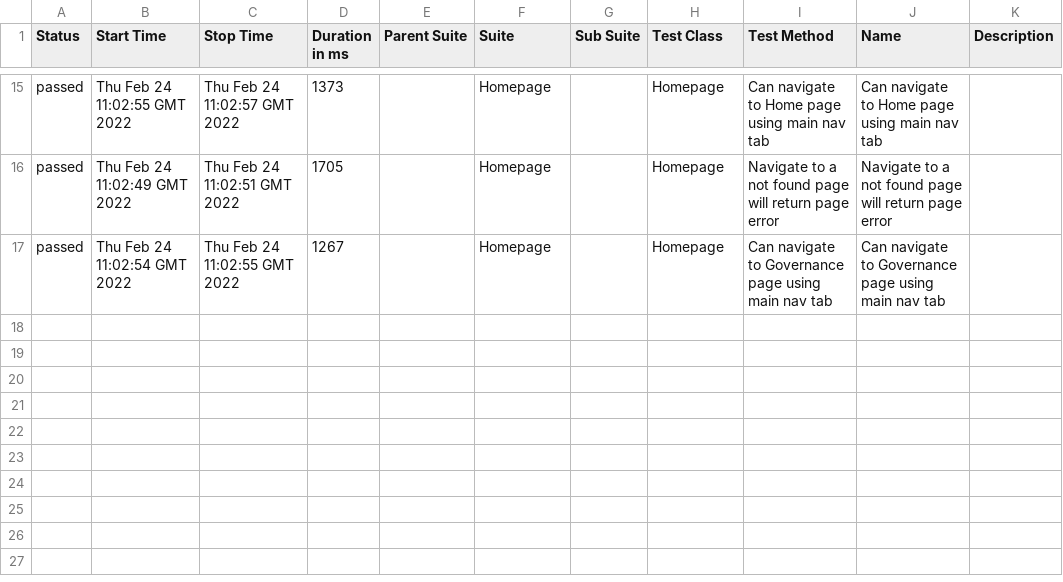
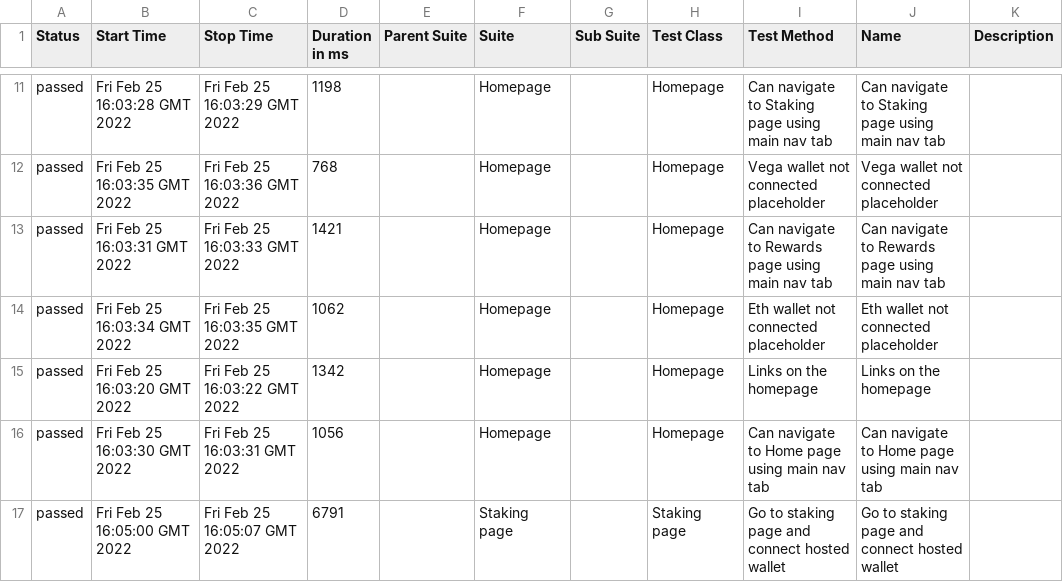
Before and after one commit to vegaprotocol/token-frontend, a CSV file: 82/data/suites.csv, drawn as a sheet; only a part is shown, gaps mark what is left out; the diff covers the shown part only.

```diff
--- a/82/data/suites.csv
+++ b/82/data/suites.csv
@@ -15,3 +11,7 @@
-"passed","Thu Feb 24 11:02:55 GMT 2022","Thu Feb 24 11:02:57 GMT 2022","1373","","Homepage","","Homepage","Can navigate to Home page using main nav tab","Can navigate to Home page using main nav tab",""
-"passed","Thu Feb 24 11:02:49 GMT 2022","Thu Feb 24 11:02:51 GMT 2022","1705","","Homepage","","Homepage","Navigate to a not found page will return page error","Navigate to a not found page will return page error",""
-"passed","Thu Feb 24 11:02:54 GMT 2022","Thu Feb 24 11:02:55 GMT 2022","1267","","Homepage","","Homepage","Can navigate to Governance page using main nav tab","Can navigate to Governance page using main nav tab",""
+"passed","Fri Feb 25 16:03:28 GMT 2022","Fri Feb 25 16:03:29 GMT 2022","1198","","Homepage","","Homepage","Can navigate to Staking page using main nav tab","Can navigate to Staking page using main nav tab",""
+"passed","Fri Feb 25 16:03:35 GMT 2022","Fri Feb 25 16:03:36 GMT 2022","768","","Homepage","","Homepage","Vega wallet not connected placeholder","Vega wallet not connected placeholder",""
+"passed","Fri Feb 25 16:03:31 GMT 2022","Fri Feb 25 16:03:33 GMT 2022","1421","","Homepage","","Homepage","Can navigate to Rewards page using main nav tab","Can navigate to Rewards page using main nav tab",""
+"passed","Fri Feb 25 16:03:34 GMT 2022","Fri Feb 25 16:03:35 GMT 2022","1062","","Homepage","","Homepage","Eth wallet not connected placeholder","Eth wallet not connected placeholder",""
+"passed","Fri Feb 25 16:03:20 GMT 2022","Fri Feb 25 16:03:22 GMT 2022","1342","","Homepage","","Homepage","Links on the homepage","Links on the homepage",""
+"passed","Fri Feb 25 16:03:30 GMT 2022","Fri Feb 25 16:03:31 GMT 2022","1056","","Homepage","","Homepage","Can navigate to Home page using main nav tab","Can navigate to Home page using main nav tab",""
+"passed","Fri Feb 25 16:05:00 GMT 2022","Fri Feb 25 16:05:07 GMT 2022","6791","","Staking page","","Staking page","Go to staking page and connect hosted wallet","Go to staking page and connect hosted wallet",""
```
Also changed, not shown: 3 added rows, 7 removed rows and 23 edited cells elsewhere in this file, 43 other files.
